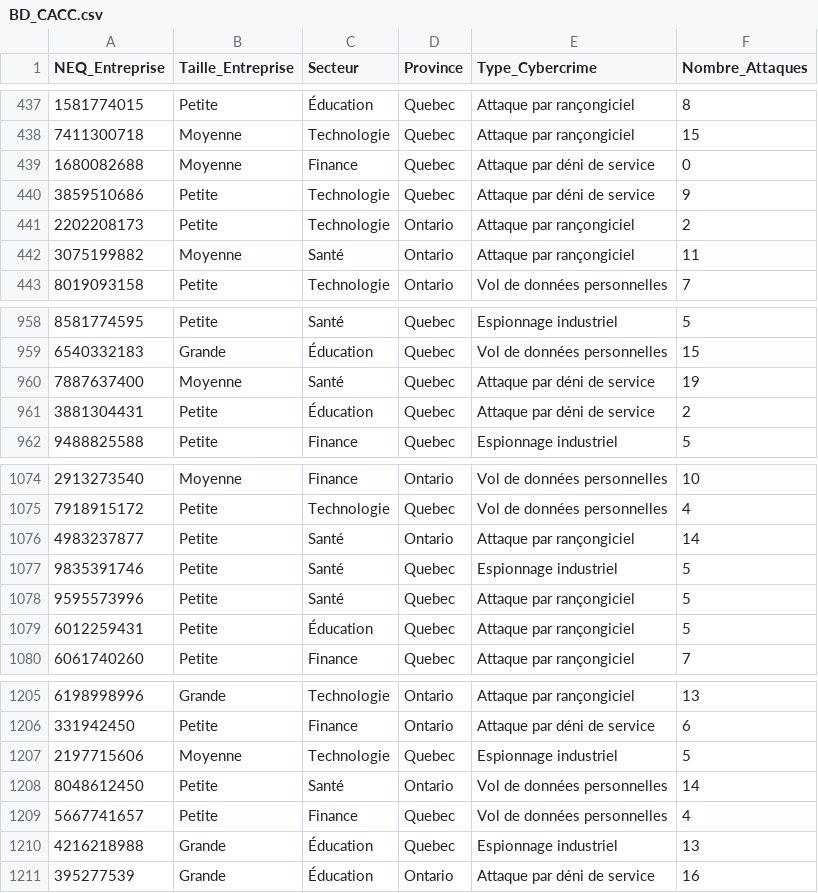
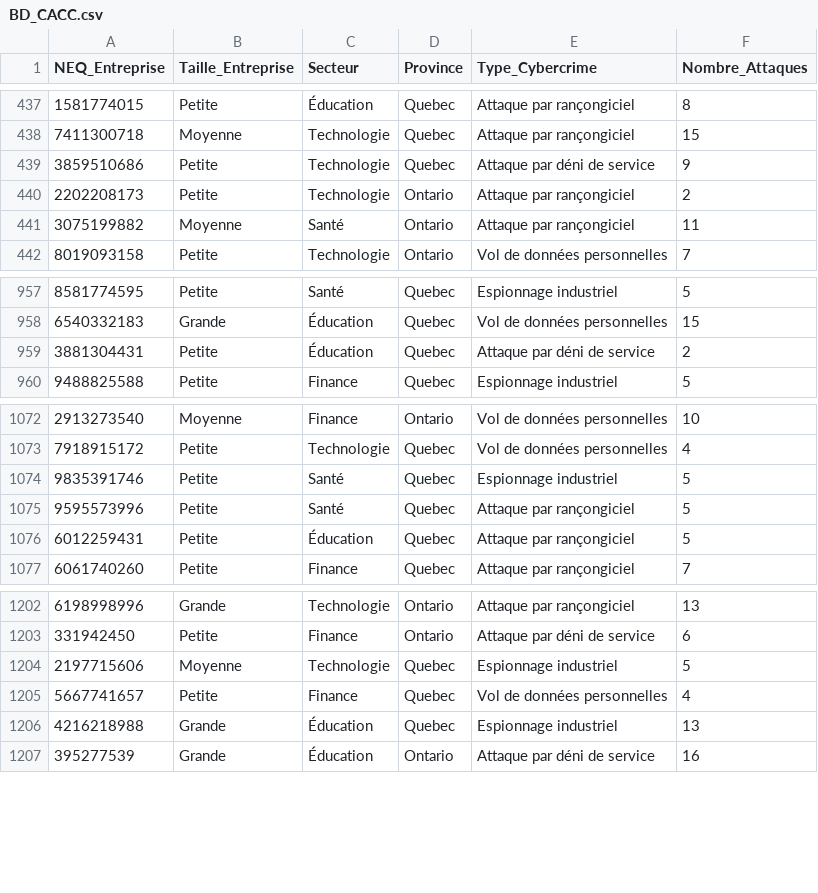
Before and after one commit to Masarah/data_statistics, a CSV file: BD_CACC.csv, drawn as a sheet; only a part is shown, gaps mark what is left out; the diff names each change by its address in the sheet, - before the commit and + after, or states it on an @@ line.

Commit message:
Add files via upload

```diff
--- a/BD_CACC.csv
+++ b/BD_CACC.csv
-row 439: 1680082688 | Moyenne | Finance | Quebec | Attaque par déni de service | 0
-row 960: 7887637400 | Moyenne | Santé | Quebec | Attaque par déni de service | 19
-row 1076: 4983237877 | Petite | Santé | Ontario | Attaque par rançongiciel | 14
-row 1208: 8048612450 | Petite | Santé | Ontario | Vol de données personnelles | 14
```
